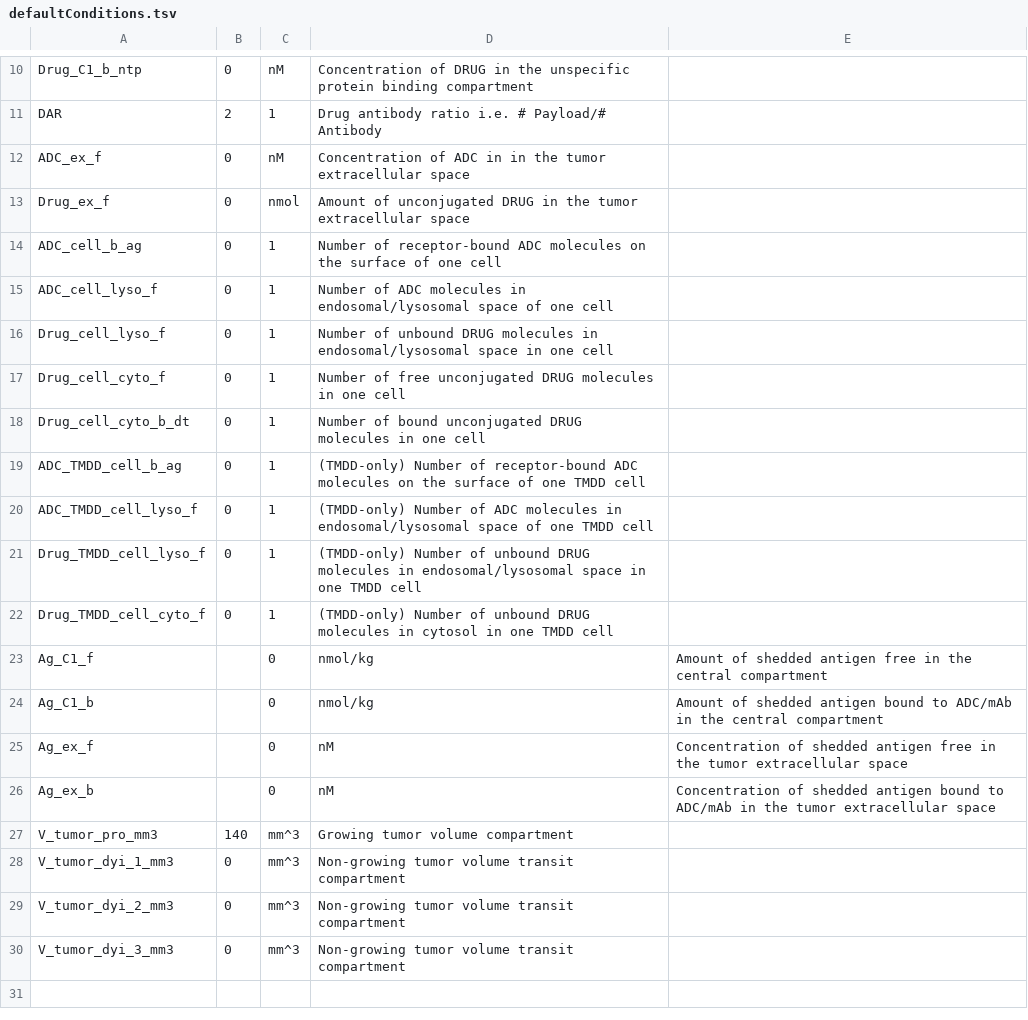
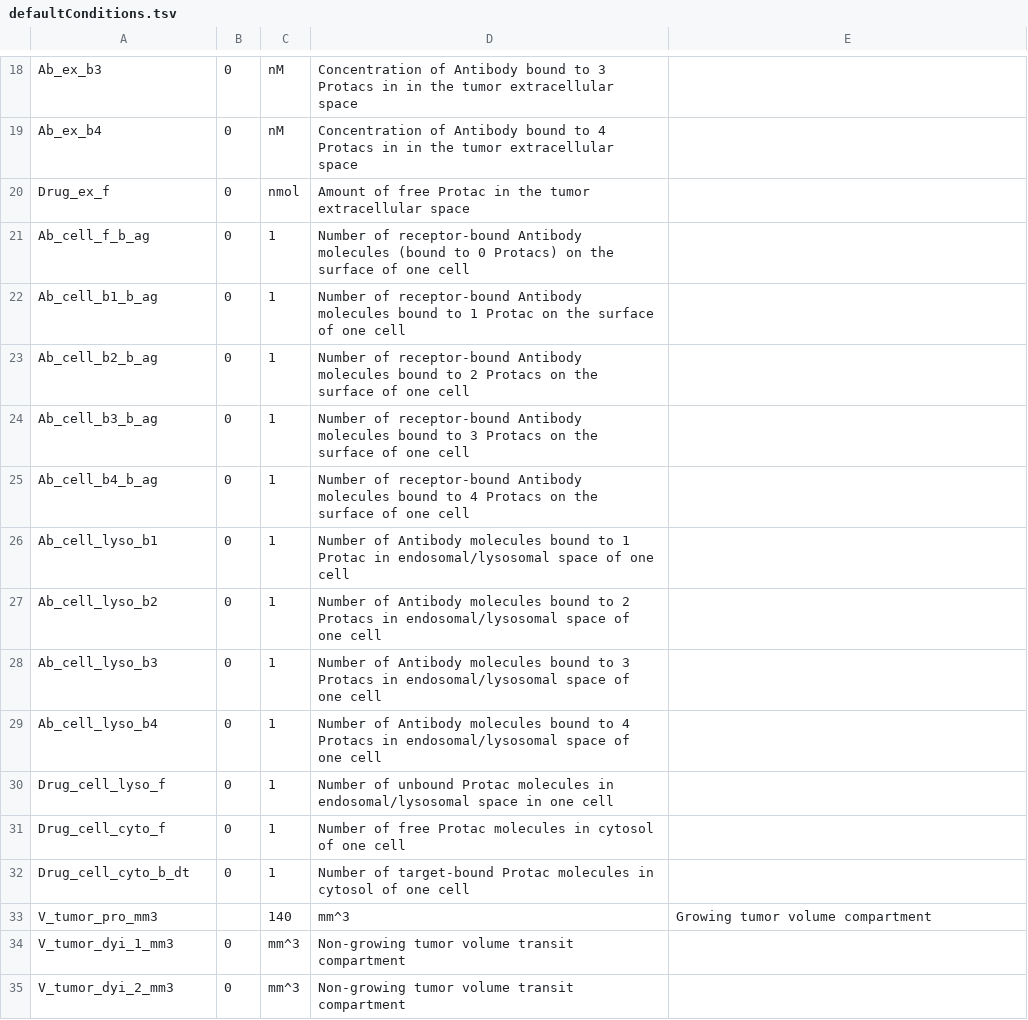
Before and after one commit to judith-stein/hc-protac-shuttle-rshiny-in-vivo, a TSV file: default/defaultConditions.tsv, drawn as a sheet; only a part is shown, gaps mark what is left out; the shorter side is filled out with more unchanged rows; removed rows and columns are numbered as before the commit, all else as after; the diff covers the shown part only; the diff names each change by its address in the sheet, - before the commit and + after, or states it on an @@ line.

```diff
--- a/default/defaultConditions.tsv
+++ b/default/defaultConditions.tsv
-A18: Drug_C1_b_ntp
+A18: Ab_ex_b3
-D18: Concentration of DRUG in the unspecific protein binding compartment
+D18: Concentration of Antibody bound to 3 Protacs in in the tumor extracellular space
-row 11: DAR | 2 | 1 | Drug antibody ratio i.e. # Payload/# Antibody
-A19: ADC_ex_f
+A19: Ab_ex_b4
-D19: Concentration of ADC in in…
+D19: Concentration of Antibody bound to 4 Protacs in in…
-D20: Amount of unconjugated DRUG in the…
+D20: Amount of free Protac in the…
-A21: ADC_cell_b_ag
+A21: Ab_cell_f_b_ag
-D21: …of receptor-bound ADC molecules on the…
+D21: …of receptor-bound Antibody molecules (bound to 0 Protacs) on the…
+row 22: Ab_cell_b1_b_ag | 0 | 1 | Number of receptor-bound Antibody molecules bound to 1 Protac on the surface of one cell
+row 23: Ab_cell_b2_b_ag | 0 | 1 | Number of receptor-bound Antibody molecules bound to 2 Protacs on the surface of one cell
+row 24: Ab_cell_b3_b_ag | 0 | 1 | Number of receptor-bound Antibody molecules bound to 3 Protacs on the surface of one cell
+row 25: Ab_cell_b4_b_ag | 0 | 1 | Number of receptor-bound Antibody molecules bound to 4 Protacs on the surface of one cell
-A26: ADC_cell_lyso_f
+A26: Ab_cell_lyso_b1
-D26: Number of ADC molecules in endosomal/lysosomal…
+D26: Number of Antibody molecules bound to 1 Protac in endosomal/lysosomal…
+row 27: Ab_cell_lyso_b2 | 0 | 1 | Number of Antibody molecules bound to 2 Protacs in endosomal/lysosomal space of one cell
+row 28: Ab_cell_lyso_b3 | 0 | 1 | Number of Antibody molecules bound to 3 Protacs in endosomal/lysosomal space of one cell
+row 29: Ab_cell_lyso_b4 | 0 | 1 | Number of Antibody molecules bound to 4 Protacs in endosomal/lysosomal space of one cell
-D30: …of unbound DRUG molecules in…
+D30: …of unbound Protac molecules in…
-D31: …of free unconjugated DRUG molecules in one cell
+D31: …of free Protac molecules in cytosol of one cell
-D32: Number of bound unconjugated DRUG molecules in one cell
+D32: Number of target-bound Protac molecules in cytosol of one cell
-row 19: ADC_TMDD_cell_b_ag | 0 | 1 | (TMDD-only) Number of receptor-bound ADC molecules on the surface of one TMDD cell
-row 20: ADC_TMDD_cell_lyso_f | 0 | 1 | (TMDD-only) Number of ADC molecules in endosomal/lysosomal space of one TMDD cell
-row 21: Drug_TMDD_cell_lyso_f | 0 | 1 | (TMDD-only) Number of unbound DRUG molecules in endosomal/lysosomal space in one TMDD cell
-row 22: Drug_TMDD_cell_cyto_f | 0 | 1 | (TMDD-only) Number of unbound DRUG molecules in cytosol in one TMDD cell
-row 23: Ag_C1_f |  | 0 | nmol/kg | Amount of shedded antigen free in the central compartment
-row 24: Ag_C1_b |  | 0 | nmol/kg | Amount of shedded antigen bound to ADC/mAb in the central compartment
-row 25: Ag_ex_f |  | 0 | nM | Concentration of shedded antigen free in the tumor extracellular space
-row 26: Ag_ex_b |  | 0 | nM | Concentration of shedded antigen bound to ADC/mAb in the tumor extracellular space
-B33: 140
+B33: (empty)
-C33: mm^3
+C33: 140
-D33: Growing tumor volume compartment
+D33: mm^3
-E33: (empty)
+E33: Growing tumor volume compartment
```
Also changed, not shown: 12 added rows, 4 removed rows and 7 edited cells elsewhere in this file, default/defaultParameters.tsv, 7 other files.
